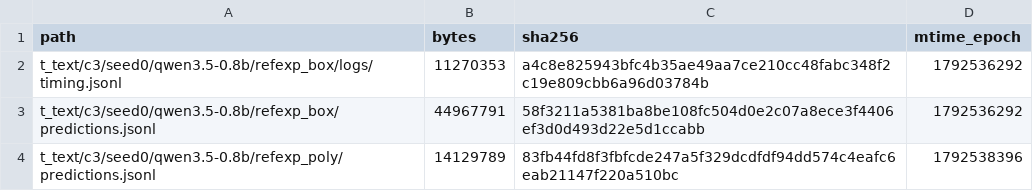
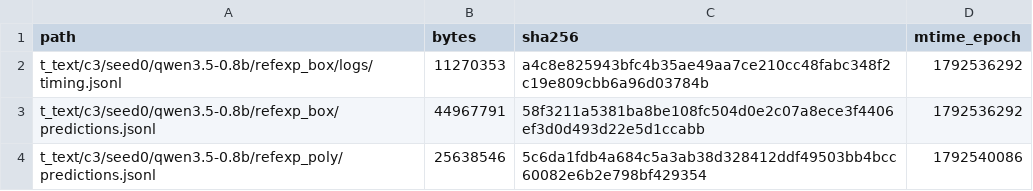
Before and after one commit to junli-gong/vision-internalization, a TSV file: experiments/E3/0054_r128_eval_hpcgpu07/LARGE_FILES.manifest.tsv, drawn as a sheet.

```diff
--- a/experiments/E3/0054_r128_eval_hpcgpu07/LARGE_FILES.manifest.tsv
+++ b/experiments/E3/0054_r128_eval_hpcgpu07/LARGE_FILES.manifest.tsv
@@ -3,2 +3,2 @@ t_text/c3/seed0/qwen3.5-0.8b/refexp_box/logs/timing.jsonl	11270353	a4c8e825943bf
 t_text/c3/seed0/qwen3.5-0.8b/refexp_box/predictions.jsonl	44967791	58f3211a5381ba8be108fc504d0e2c07a8ece3f4406ef3d0d493d22e5d1ccabb	1792536292
-t_text/c3/seed0/qwen3.5-0.8b/refexp_poly/predictions.jsonl	14129789	83fb44fd8f3fbfcde247a5f329dcdfdf94dd574c4eafc6eab21147f220a510bc	1792538396
+t_text/c3/seed0/qwen3.5-0.8b/refexp_poly/predictions.jsonl	25638546	5c6da1fdb4a684c5a3ab38d328412ddf49503bb4bcc60082e6b2e798bf429354	1792540086
```
Also changed, not shown: 19 other files.
